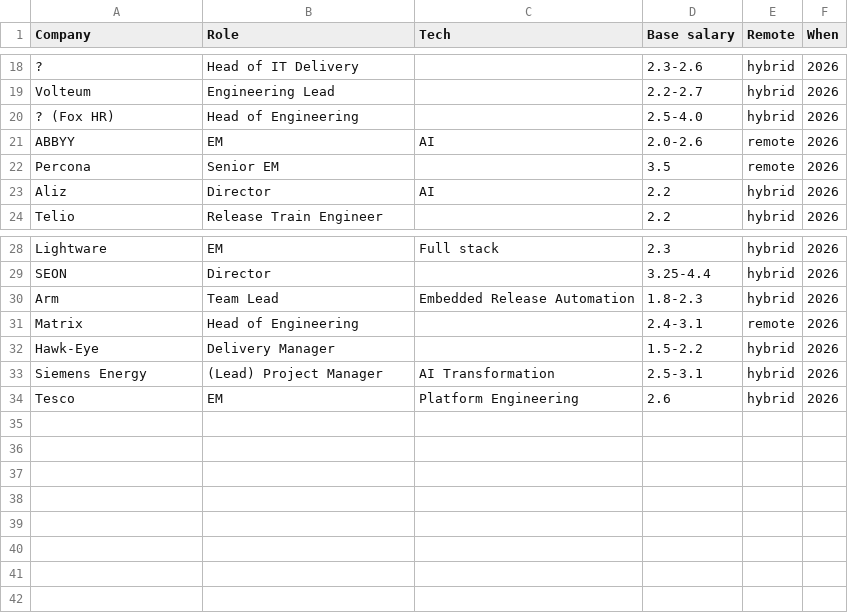
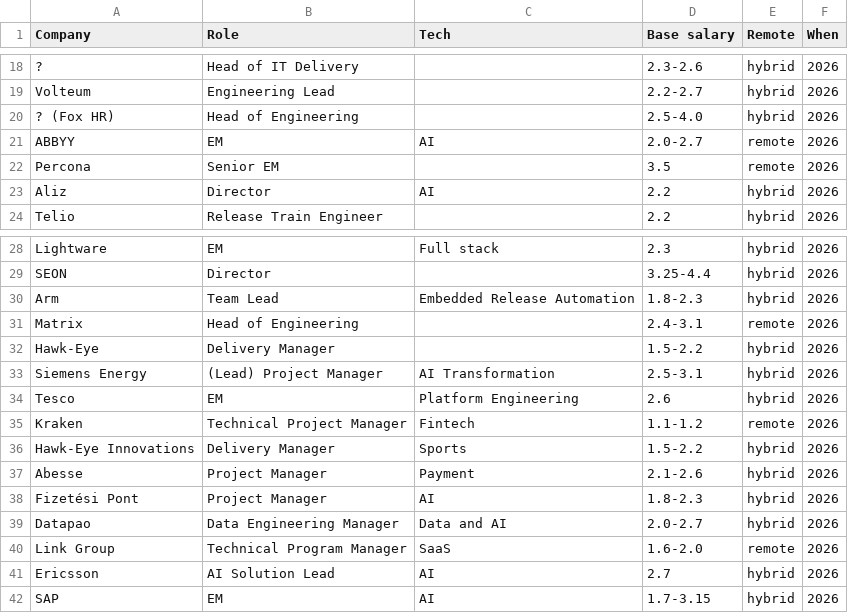
Before and after one commit to s-hodosi/ai-engineering-experiments, a CSV file: services/crewai-agent-service/salary_db.csv, drawn as a sheet; only a part is shown, gaps mark what is left out; the diff names each change by its address in the sheet, - before the commit and + after, or states it on an @@ line.

Commit message:
new data points added

```diff
--- a/services/crewai-agent-service/salary_db.csv
+++ b/services/crewai-agent-service/salary_db.csv
-D21 (Base salary): 2.0-2.6
+D21 (Base salary): 2.0-2.7
+row 35: Kraken | Technical Project Manager | Fintech | 1.1-1.2 | remote | 2026
+row 36: Hawk-Eye Innovations | Delivery Manager | Sports | 1.5-2.2 | hybrid | 2026
+row 37: Abesse | Project Manager | Payment | 2.1-2.6 | hybrid | 2026
+row 38: Fizetési Pont | Project Manager | AI | 1.8-2.3 | hybrid | 2026
+row 39: Datapao | Data Engineering Manager | Data and AI | 2.0-2.7 | hybrid | 2026
+row 40: Link Group | Technical Program Manager | SaaS | 1.6-2.0 | remote | 2026
+row 41: Ericsson | AI Solution Lead | AI | 2.7 | hybrid | 2026
+row 42: SAP | EM | AI | 1.7-3.15 | hybrid | 2026
```
